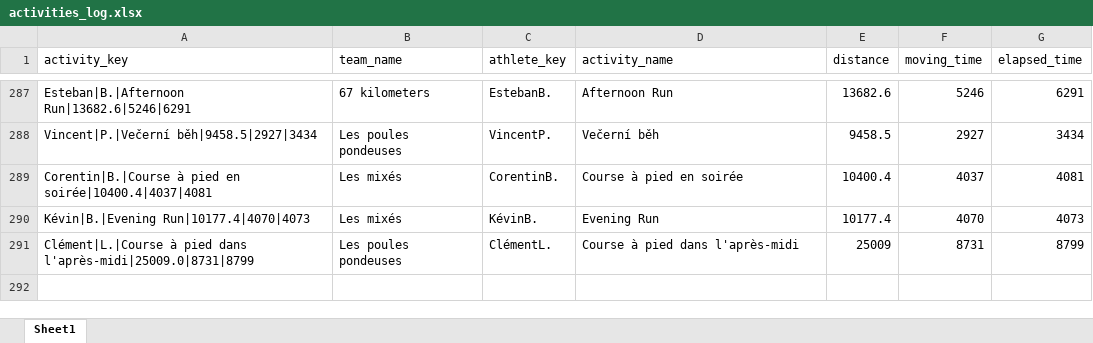
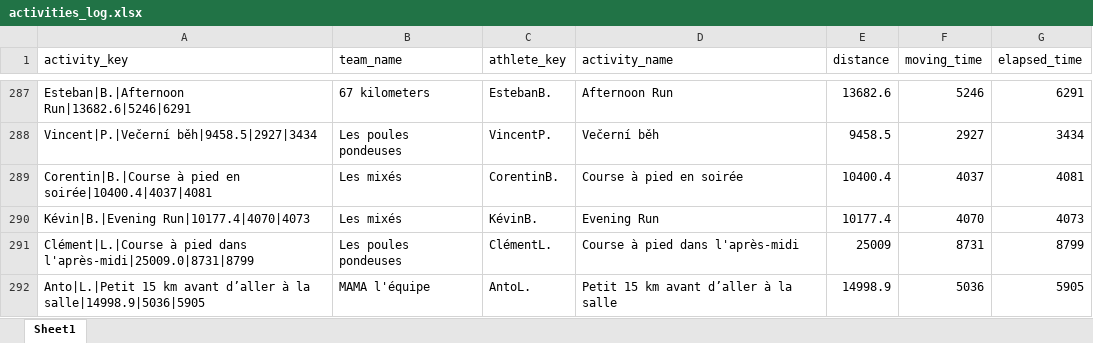
Before and after one commit to theodtl/running_team_vs, an Excel workbook: data/activities_log.xlsx, sheet Sheet1, drawn as a sheet; only a part is shown, gaps mark what is left out; values as stored, in another font and other column widths than the file's, no borders; the diff names each change by its address in the sheet, - before the commit and + after, or states it on an @@ line.

Commit message:
Update Strava data and site

```diff
--- a/data/activities_log.xlsx (sheet Sheet1)
+++ b/data/activities_log.xlsx (sheet Sheet1)
+row 292: Anto|L.|Petit 15 km avant d’aller à la salle|14998.9|5036|5905 | MAMA l'équipe | AntoL. | Petit 15 km avant d’aller à la salle | 14998.9 | 5036 | 5905
```
Also changed, not shown: data/distances.xlsx, data/processed_activities.xlsx, 2 other files.
